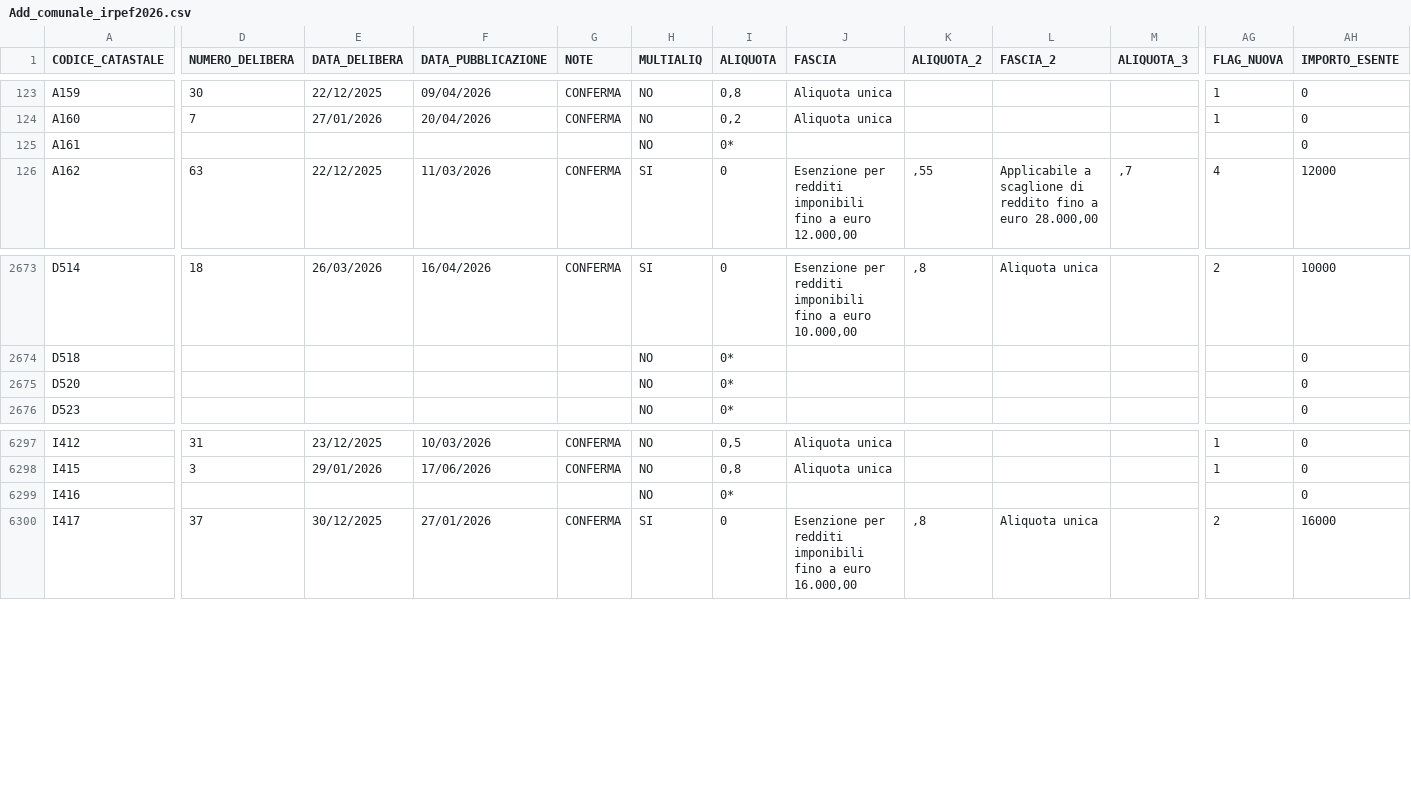
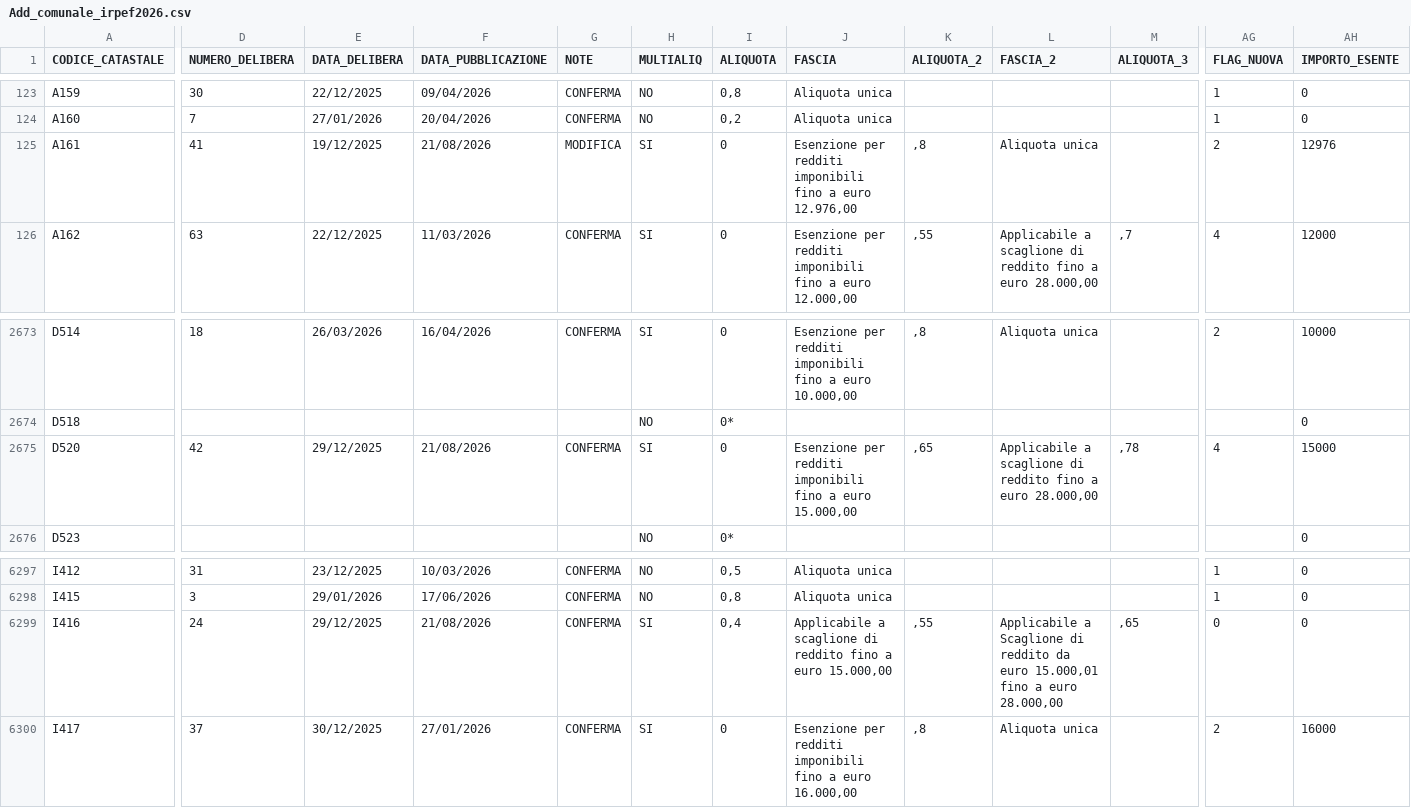
Before and after one commit to BernardoGiordano/stipendio.top, a CSV file: data/Add_comunale_irpef2026.csv, drawn as a sheet; only a part is shown, gaps mark what is left out; the diff covers the shown part only; the diff names each change by its address in the sheet, - before the commit and + after, or states it on an @@ line.

```diff
--- a/data/Add_comunale_irpef2026.csv
+++ b/data/Add_comunale_irpef2026.csv
-D125 (NUMERO_DELIBERA): (empty)
+D125 (NUMERO_DELIBERA): 41
-E125 (DATA_DELIBERA): (empty)
+E125 (DATA_DELIBERA): 19/12/2025
-F125 (DATA_PUBBLICAZIONE): (empty)
+F125 (DATA_PUBBLICAZIONE): 21/08/2026
-G125 (NOTE): (empty)
+G125 (NOTE): MODIFICA
-H125 (MULTIALIQ): NO
+H125 (MULTIALIQ): SI
-I125 (ALIQUOTA): 0*
+I125 (ALIQUOTA): 0
-J125 (FASCIA): (empty)
+J125 (FASCIA): Esenzione per redditi imponibili fino a euro 12.976,00
-K125 (ALIQUOTA_2): (empty)
+K125 (ALIQUOTA_2): ,8
-L125 (FASCIA_2): (empty)
+L125 (FASCIA_2): Aliquota unica
-AG125 (FLAG_NUOVA): (empty)
+AG125 (FLAG_NUOVA): 2
-AH125 (IMPORTO_ESENTE): 0
+AH125 (IMPORTO_ESENTE): 12976
-D2675 (NUMERO_DELIBERA): (empty)
+D2675 (NUMERO_DELIBERA): 42
-E2675 (DATA_DELIBERA): (empty)
+E2675 (DATA_DELIBERA): 29/12/2025
-F2675 (DATA_PUBBLICAZIONE): (empty)
+F2675 (DATA_PUBBLICAZIONE): 21/08/2026
-G2675 (NOTE): (empty)
+G2675 (NOTE): CONFERMA
-H2675 (MULTIALIQ): NO
+H2675 (MULTIALIQ): SI
-I2675 (ALIQUOTA): 0*
+I2675 (ALIQUOTA): 0
-J2675 (FASCIA): (empty)
+J2675 (FASCIA): Esenzione per redditi imponibili fino a euro 15.000,00
-K2675 (ALIQUOTA_2): (empty)
+K2675 (ALIQUOTA_2): ,65
-L2675 (FASCIA_2): (empty)
+L2675 (FASCIA_2): Applicabile a scaglione di reddito fino a euro 28.000,00
-M2675 (ALIQUOTA_3): (empty)
+M2675 (ALIQUOTA_3): ,78
-AG2675 (FLAG_NUOVA): (empty)
+AG2675 (FLAG_NUOVA): 4
-AH2675 (IMPORTO_ESENTE): 0
+AH2675 (IMPORTO_ESENTE): 15000
-D6299 (NUMERO_DELIBERA): (empty)
+D6299 (NUMERO_DELIBERA): 24
-E6299 (DATA_DELIBERA): (empty)
+E6299 (DATA_DELIBERA): 29/12/2025
-F6299 (DATA_PUBBLICAZIONE): (empty)
+F6299 (DATA_PUBBLICAZIONE): 21/08/2026
-G6299 (NOTE): (empty)
+G6299 (NOTE): CONFERMA
-H6299 (MULTIALIQ): NO
+H6299 (MULTIALIQ): SI
-I6299 (ALIQUOTA): 0*
+I6299 (ALIQUOTA): 0,4
-J6299 (FASCIA): (empty)
+J6299 (FASCIA): Applicabile a scaglione di reddito fino a euro 15.000,00
-K6299 (ALIQUOTA_2): (empty)
+K6299 (ALIQUOTA_2): ,55
-L6299 (FASCIA_2): (empty)
+L6299 (FASCIA_2): Applicabile a Scaglione di reddito da euro 15.000,01 fino a euro 28.000,00
-M6299 (ALIQUOTA_3): (empty)
+M6299 (ALIQUOTA_3): ,65
-AG6299 (FLAG_NUOVA): (empty)
+AG6299 (FLAG_NUOVA): 0
```
Also changed, not shown: 24 edited cells elsewhere in this file, 1 other file.
